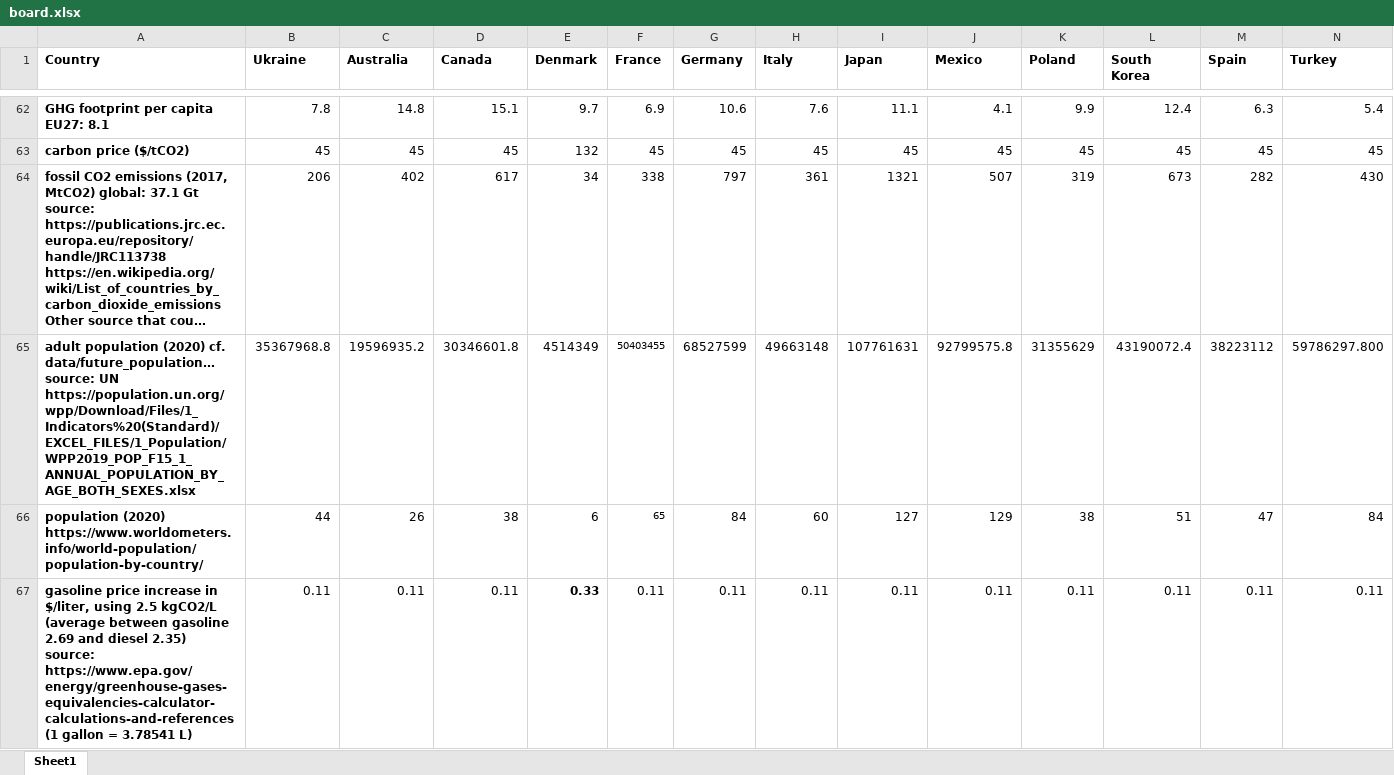
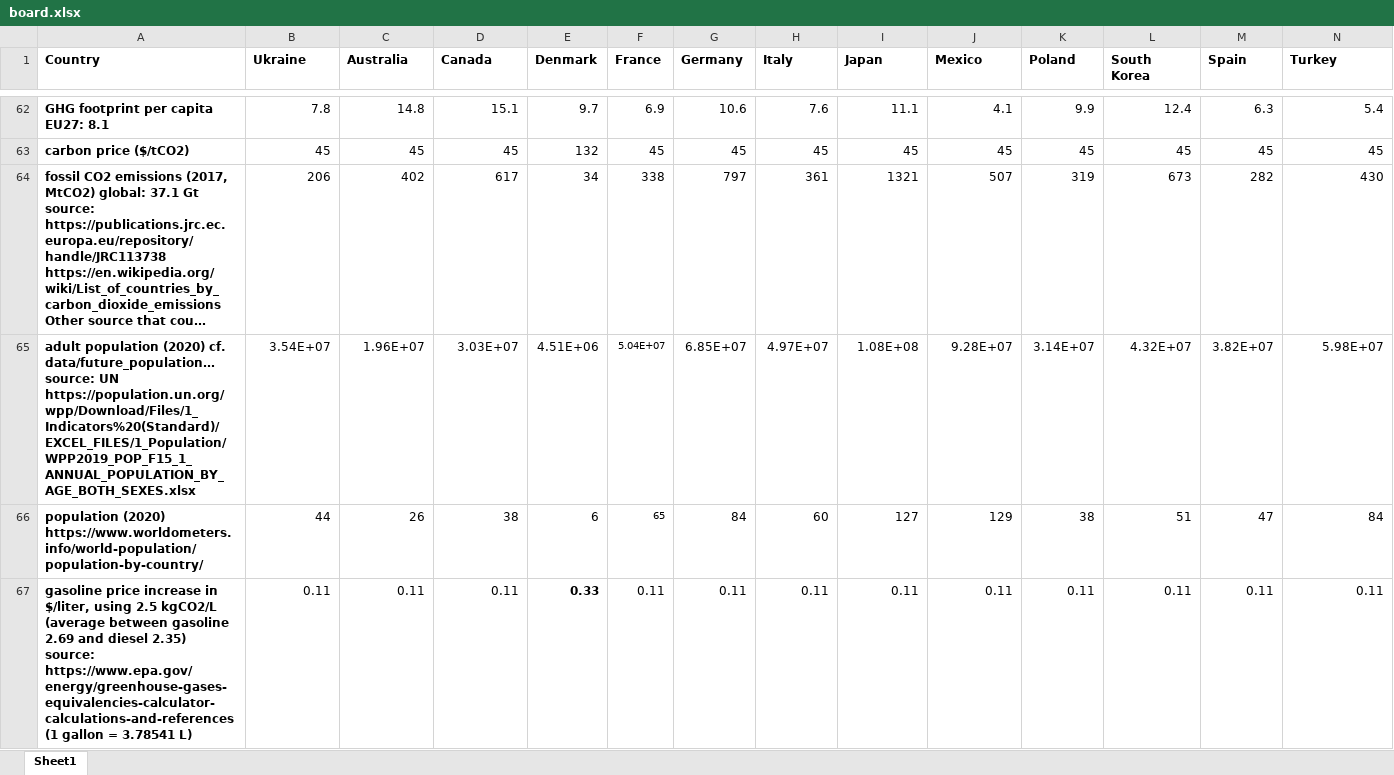
Before and after one commit to mariuslehenaff/oecd_climate, an Excel workbook: questionnaires/board.xlsx, sheet Sheet1, drawn as a sheet; only a part is shown, gaps mark what is left out; long unchanged cells end in …; values as stored, in another font and other column widths than the file's, no borders; removed rows and columns are numbered as before the commit, all else as after; rows hold the shown columns only; the diff names each change by its address in the sheet, - before the commit and + after, or states it on an @@ line.

```diff
--- a/questionnaires/board.xlsx (sheet Sheet1)
+++ b/questionnaires/board.xlsx (sheet Sheet1)
-row 65: adult population (2020) cf. data/future_population… source: UN https://population.un.org/wpp/Download/Files/1_Indicators%20(Standard)/EXCEL_FILES/1_Population/WPP2019_POP_F15_1_ANNUAL_POPULATION_BY_AGE_BOTH_SEXES.xlsx | 35367968.8 | 19596935.2 | 30346601.8 | 4514349 | 50403455 | 68527599 | 49663148 | 107761631 | 92799575.8 | 31355629 | 43190072.4 | 38223112 | 59786297.800
+row 65: adult population (2020) cf. data/future_population… source: UN https://population.un.org/wpp/Download/Files/1_Indicators%20(Standard)/EXCEL_FILES/1_Population/WPP2019_POP_F15_1_ANNUAL_POPULATION_BY_AGE_BOTH_SEXES.xlsx | 3.54E+07 | 1.96E+07 | 3.03E+07 | 4.51E+06 | 5.04E+07 | 6.85E+07 | 4.97E+07 | 1.08E+08 | 9.28E+07 | 3.14E+07 | 4.32E+07 | 3.82E+07 | 5.98E+07
```
Also changed, not shown: 4 other files.
